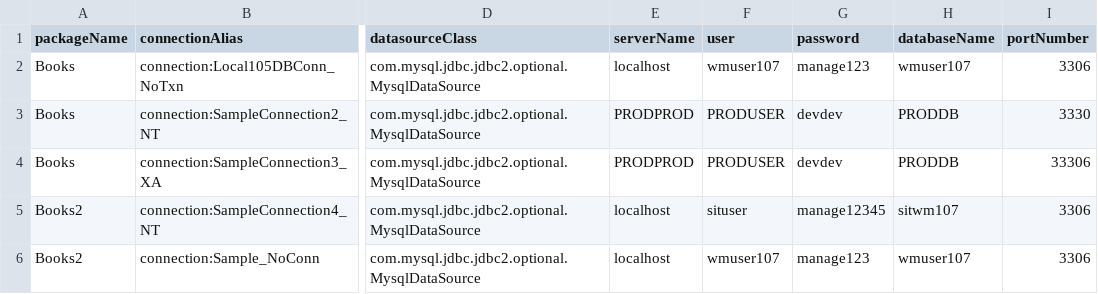
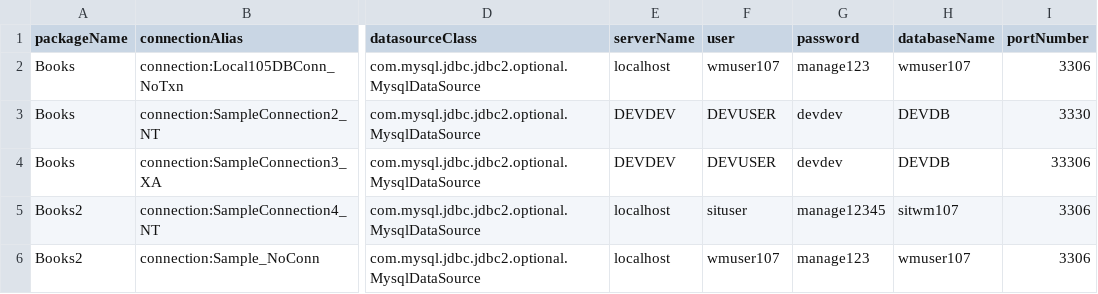
Before and after one commit to Rohit-Tibarewal/webmethods-sample-project-layout, a CSV file: assets/IS/Packages/CICD_JDBCAdapterDeployments/config/JDBCConnDetails_dev.csv, drawn as a sheet; only a part is shown, gaps mark what is left out; the diff names each change by its address in the sheet, - before the commit and + after, or states it on an @@ line.

Commit message:
Updated Adapter configurations package

```diff
--- a/assets/IS/Packages/CICD_JDBCAdapterDeployments/config/JDBCConnDetails_dev.csv
+++ b/assets/IS/Packages/CICD_JDBCAdapterDeployments/config/JDBCConnDetails_dev.csv
-E3:E4 (serverName): PRODPROD
+E3:E4 (serverName): DEVDEV
-F3:F4 (user): PRODUSER
+F3:F4 (user): DEVUSER
-H3:H4 (databaseName): PRODDB
+H3:H4 (databaseName): DEVDB
```
Also changed, not shown: assets/IS/Packages/CICD_JDBCAdapterDeployments/config/JDBCConnDetails_prod.csv, assets/IS/Packages/CICD_JDBCAdapterDeployments/config/JDBCConnDetails_qa.csv, 2 other files.
